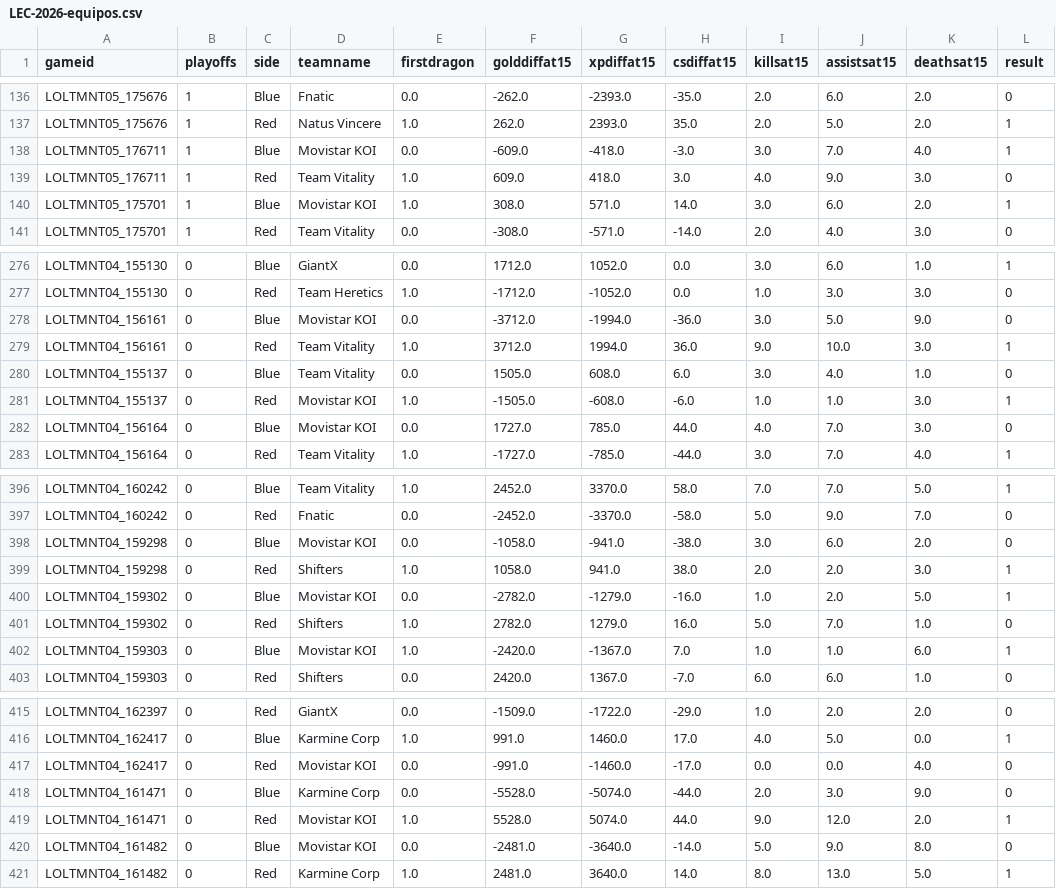
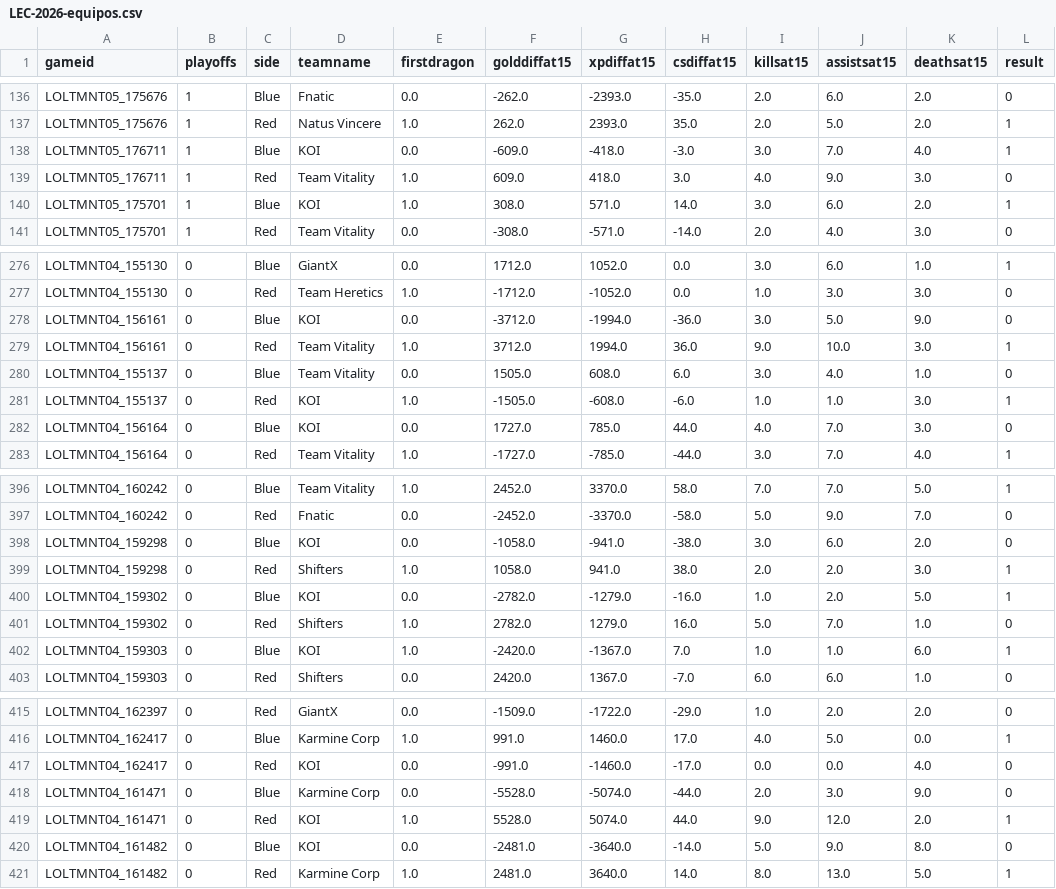
Before and after one commit to JesusGarPer/tfg, a CSV file: data/experimentos/LEC-2026-equipos.csv, drawn as a sheet; only a part is shown, gaps mark what is left out; the diff covers the shown part only.

```diff
--- a/data/experimentos/LEC-2026-equipos.csv
+++ b/data/experimentos/LEC-2026-equipos.csv
@@ -137,5 +137,5 @@ LOLTMNT05_175676,1,Blue,Fnatic,0.0,-262.0,-2393.0,-35.0,2.0,6.0,2.0,0
 LOLTMNT05_175676,1,Red,Natus Vincere,1.0,262.0,2393.0,35.0,2.0,5.0,2.0,1
-LOLTMNT05_176711,1,Blue,Movistar KOI,0.0,-609.0,-418.0,-3.0,3.0,7.0,4.0,1
+LOLTMNT05_176711,1,Blue,KOI,0.0,-609.0,-418.0,-3.0,3.0,7.0,4.0,1
 LOLTMNT05_176711,1,Red,Team Vitality,1.0,609.0,418.0,3.0,4.0,9.0,3.0,0
-LOLTMNT05_175701,1,Blue,Movistar KOI,1.0,308.0,571.0,14.0,3.0,6.0,2.0,1
+LOLTMNT05_175701,1,Blue,KOI,1.0,308.0,571.0,14.0,3.0,6.0,2.0,1
 LOLTMNT05_175701,1,Red,Team Vitality,0.0,-308.0,-571.0,-14.0,2.0,4.0,3.0,0
@@ -277,7 +277,7 @@ LOLTMNT04_155130,0,Blue,GiantX,0.0,1712.0,1052.0,0.0,3.0,6.0,1.0,1
 LOLTMNT04_155130,0,Red,Team Heretics,1.0,-1712.0,-1052.0,0.0,1.0,3.0,3.0,0
-LOLTMNT04_156161,0,Blue,Movistar KOI,0.0,-3712.0,-1994.0,-36.0,3.0,5.0,9.0,0
+LOLTMNT04_156161,0,Blue,KOI,0.0,-3712.0,-1994.0,-36.0,3.0,5.0,9.0,0
 LOLTMNT04_156161,0,Red,Team Vitality,1.0,3712.0,1994.0,36.0,9.0,10.0,3.0,1
 LOLTMNT04_155137,0,Blue,Team Vitality,0.0,1505.0,608.0,6.0,3.0,4.0,1.0,0
-LOLTMNT04_155137,0,Red,Movistar KOI,1.0,-1505.0,-608.0,-6.0,1.0,1.0,3.0,1
-LOLTMNT04_156164,0,Blue,Movistar KOI,0.0,1727.0,785.0,44.0,4.0,7.0,3.0,0
+LOLTMNT04_155137,0,Red,KOI,1.0,-1505.0,-608.0,-6.0,1.0,1.0,3.0,1
+LOLTMNT04_156164,0,Blue,KOI,0.0,1727.0,785.0,44.0,4.0,7.0,3.0,0
 LOLTMNT04_156164,0,Red,Team Vitality,1.0,-1727.0,-785.0,-44.0,3.0,7.0,4.0,1
@@ -397,7 +397,7 @@ LOLTMNT04_160242,0,Blue,Team Vitality,1.0,2452.0,3370.0,58.0,7.0,7.0,5.0,1
 LOLTMNT04_160242,0,Red,Fnatic,0.0,-2452.0,-3370.0,-58.0,5.0,9.0,7.0,0
-LOLTMNT04_159298,0,Blue,Movistar KOI,0.0,-1058.0,-941.0,-38.0,3.0,6.0,2.0,0
+LOLTMNT04_159298,0,Blue,KOI,0.0,-1058.0,-941.0,-38.0,3.0,6.0,2.0,0
 LOLTMNT04_159298,0,Red,Shifters,1.0,1058.0,941.0,38.0,2.0,2.0,3.0,1
-LOLTMNT04_159302,0,Blue,Movistar KOI,0.0,-2782.0,-1279.0,-16.0,1.0,2.0,5.0,1
+LOLTMNT04_159302,0,Blue,KOI,0.0,-2782.0,-1279.0,-16.0,1.0,2.0,5.0,1
 LOLTMNT04_159302,0,Red,Shifters,1.0,2782.0,1279.0,16.0,5.0,7.0,1.0,0
-LOLTMNT04_159303,0,Blue,Movistar KOI,1.0,-2420.0,-1367.0,7.0,1.0,1.0,6.0,1
+LOLTMNT04_159303,0,Blue,KOI,1.0,-2420.0,-1367.0,7.0,1.0,1.0,6.0,1
 LOLTMNT04_159303,0,Red,Shifters,0.0,2420.0,1367.0,-7.0,6.0,6.0,1.0,0
@@ -416,6 +416,6 @@ LOLTMNT04_162397,0,Red,GiantX,0.0,-1509.0,-1722.0,-29.0,1.0,2.0,2.0,0
 LOLTMNT04_162417,0,Blue,Karmine Corp,1.0,991.0,1460.0,17.0,4.0,5.0,0.0,1
-LOLTMNT04_162417,0,Red,Movistar KOI,0.0,-991.0,-1460.0,-17.0,0.0,0.0,4.0,0
+LOLTMNT04_162417,0,Red,KOI,0.0,-991.0,-1460.0,-17.0,0.0,0.0,4.0,0
 LOLTMNT04_161471,0,Blue,Karmine Corp,0.0,-5528.0,-5074.0,-44.0,2.0,3.0,9.0,0
-LOLTMNT04_161471,0,Red,Movistar KOI,1.0,5528.0,5074.0,44.0,9.0,12.0,2.0,1
-LOLTMNT04_161482,0,Blue,Movistar KOI,0.0,-2481.0,-3640.0,-14.0,5.0,9.0,8.0,0
+LOLTMNT04_161471,0,Red,KOI,1.0,5528.0,5074.0,44.0,9.0,12.0,2.0,1
+LOLTMNT04_161482,0,Blue,KOI,0.0,-2481.0,-3640.0,-14.0,5.0,9.0,8.0,0
 LOLTMNT04_161482,0,Red,Karmine Corp,1.0,2481.0,3640.0,14.0,8.0,13.0,5.0,1
```
Also changed, not shown: 35 edited cells elsewhere in this file, 1 other file.
